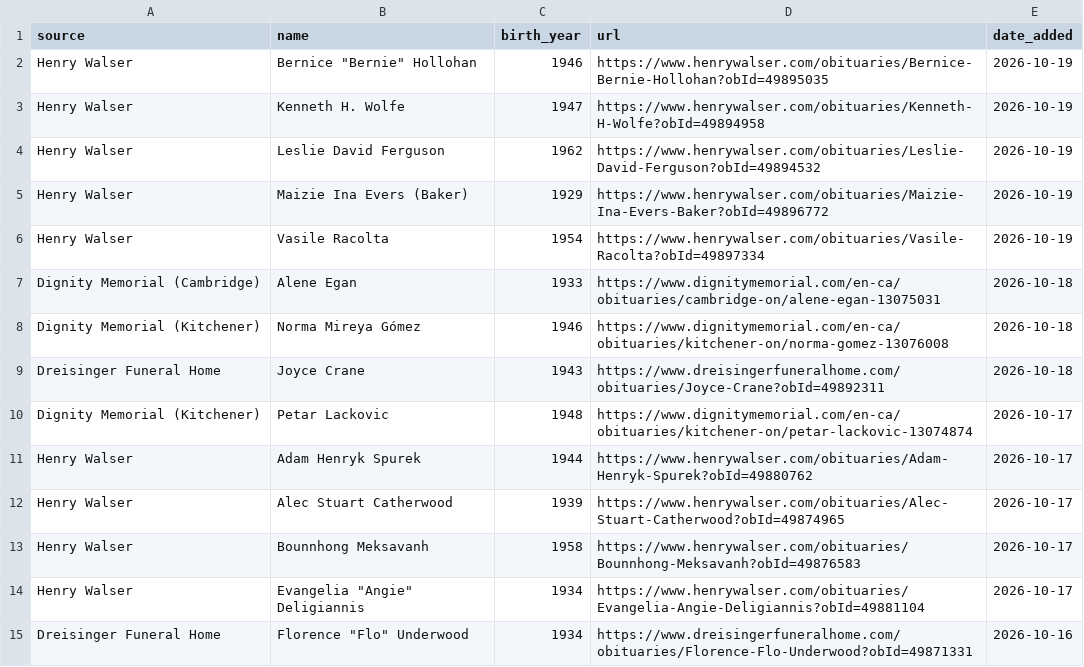
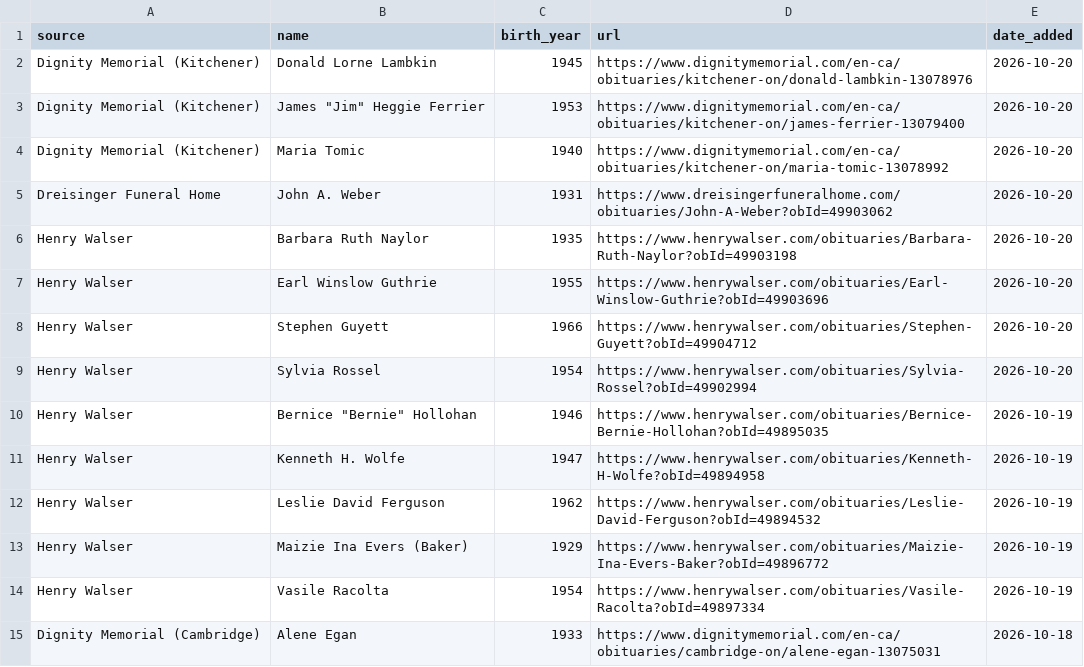
Before and after one commit to gpberber/waterloo-region-obituaries, a CSV file: data/obituaries.csv, drawn as a sheet; only a part is shown; the shorter side is filled out with more unchanged rows; the diff names each change by its address in the sheet, - before the commit and + after, or states it on an @@ line.

Commit message:
Update obituaries (local run)

```diff
--- a/data/obituaries.csv
+++ b/data/obituaries.csv
+row 2: Dignity Memorial (Kitchener) | Donald Lorne Lambkin | 1945 | https://www.dignitymemorial.com/en-ca/obituaries/kitchener-on/donald-lambkin-13078976 | 2026-10-20
+row 3: Dignity Memorial (Kitchener) | James "Jim" Heggie Ferrier | 1953 | https://www.dignitymemorial.com/en-ca/obituaries/kitchener-on/james-ferrier-13079400 | 2026-10-20
+row 4: Dignity Memorial (Kitchener) | Maria Tomic | 1940 | https://www.dignitymemorial.com/en-ca/obituaries/kitchener-on/maria-tomic-13078992 | 2026-10-20
+row 5: Dreisinger Funeral Home | John A. Weber | 1931 | https://www.dreisingerfuneralhome.com/obituaries/John-A-Weber?obId=49903062 | 2026-10-20
+row 6: Henry Walser | Barbara Ruth Naylor | 1935 | https://www.henrywalser.com/obituaries/Barbara-Ruth-Naylor?obId=49903198 | 2026-10-20
+row 7: Henry Walser | Earl Winslow Guthrie | 1955 | https://www.henrywalser.com/obituaries/Earl-Winslow-Guthrie?obId=49903696 | 2026-10-20
+row 8: Henry Walser | Stephen Guyett | 1966 | https://www.henrywalser.com/obituaries/Stephen-Guyett?obId=49904712 | 2026-10-20
+row 9: Henry Walser | Sylvia Rossel | 1954 | https://www.henrywalser.com/obituaries/Sylvia-Rossel?obId=49902994 | 2026-10-20
```
Also changed, not shown: 1 other file.
